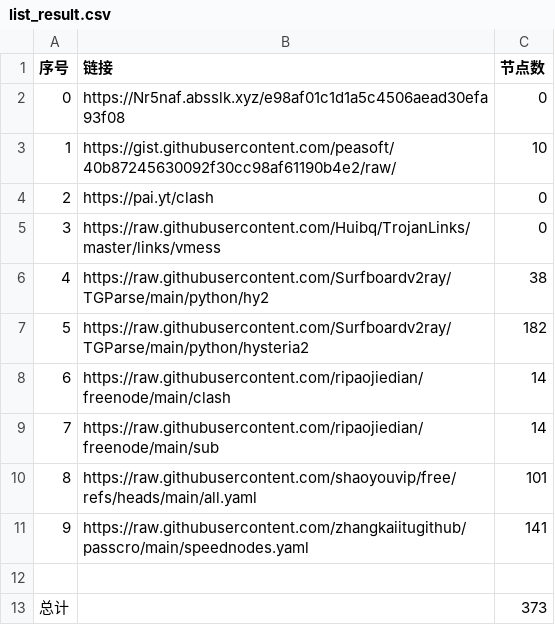
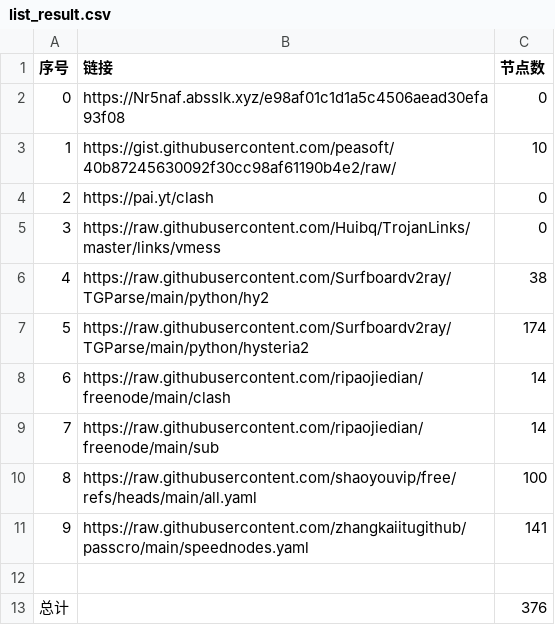
Before and after one commit to snowman-kai/AutoMergePublicNodes, a CSV file: list_result.csv, drawn as a sheet.

```diff
--- a/list_result.csv
+++ b/list_result.csv
@@ -6,8 +6,8 @@
 4,https://raw.githubusercontent.com/Surfboardv2ray/TGParse/main/python/hy2,38
-5,https://raw.githubusercontent.com/Surfboardv2ray/TGParse/main/python/hysteria2,182
+5,https://raw.githubusercontent.com/Surfboardv2ray/TGParse/main/python/hysteria2,174
 6,https://raw.githubusercontent.com/ripaojiedian/freenode/main/clash,14
 7,https://raw.githubusercontent.com/ripaojiedian/freenode/main/sub,14
-8,https://raw.githubusercontent.com/shaoyouvip/free/refs/heads/main/all.yaml,101
+8,https://raw.githubusercontent.com/shaoyouvip/free/refs/heads/main/all.yaml,100
 9,https://raw.githubusercontent.com/zhangkaiitugithub/passcro/main/speednodes.yaml,141
 
-总计,,373
+总计,,376
```
Also changed, not shown: 19 other files.
